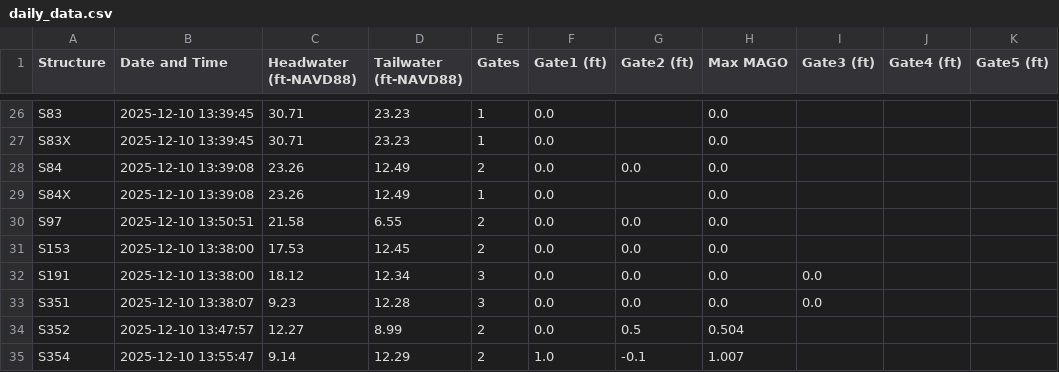
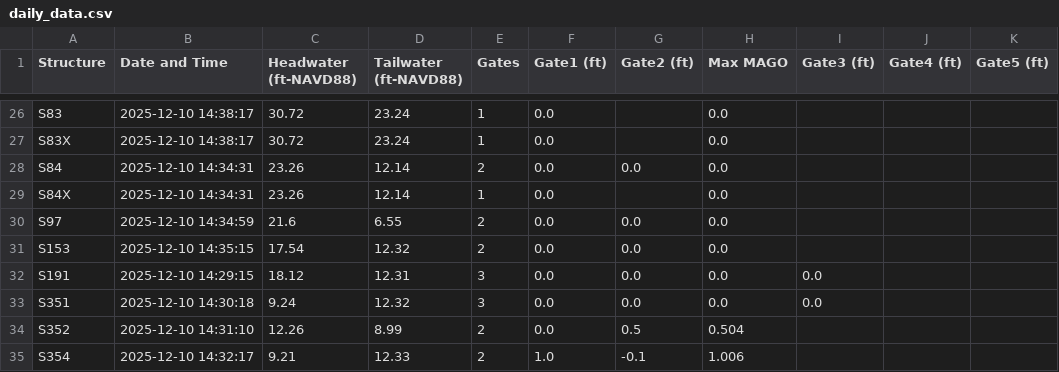
Before and after one commit to Sondipon/Pollynomial-Fitted-MAGO-Calculator-Ver3.1, a CSV file: daily_data.csv, drawn as a sheet; only a part is shown, gaps mark what is left out; the diff covers the shown part only; the diff names each change by its address in the sheet, - before the commit and + after, or states it on an @@ line.

```diff
--- a/daily_data.csv
+++ b/daily_data.csv
-B26:B27 (Date and Time): 2025-12-10 13:39:45
+B26:B27 (Date and Time): 2025-12-10 14:38:17
-C26:C27 (Headwater (ft-NAVD88)): 30.71
+C26:C27 (Headwater (ft-NAVD88)): 30.72
-D26:D27 (Tailwater (ft-NAVD88)): 23.23
+D26:D27 (Tailwater (ft-NAVD88)): 23.24
-B28:B29 (Date and Time): 2025-12-10 13:39:08
+B28:B29 (Date and Time): 2025-12-10 14:34:31
-D28:D29 (Tailwater (ft-NAVD88)): 12.49
+D28:D29 (Tailwater (ft-NAVD88)): 12.14
-B30 (Date and Time): 2025-12-10 13:50:51
+B30 (Date and Time): 2025-12-10 14:34:59
-C30 (Headwater (ft-NAVD88)): 21.58
+C30 (Headwater (ft-NAVD88)): 21.6
-B31 (Date and Time): 2025-12-10 13:38:00
+B31 (Date and Time): 2025-12-10 14:35:15
-C31 (Headwater (ft-NAVD88)): 17.53
+C31 (Headwater (ft-NAVD88)): 17.54
-D31 (Tailwater (ft-NAVD88)): 12.45
+D31 (Tailwater (ft-NAVD88)): 12.32
-B32 (Date and Time): 2025-12-10 13:38:00
+B32 (Date and Time): 2025-12-10 14:29:15
-D32 (Tailwater (ft-NAVD88)): 12.34
+D32 (Tailwater (ft-NAVD88)): 12.31
-B33 (Date and Time): 2025-12-10 13:38:07
+B33 (Date and Time): 2025-12-10 14:30:18
-C33 (Headwater (ft-NAVD88)): 9.23
+C33 (Headwater (ft-NAVD88)): 9.24
-D33 (Tailwater (ft-NAVD88)): 12.28
+D33 (Tailwater (ft-NAVD88)): 12.32
-B34 (Date and Time): 2025-12-10 13:47:57
+B34 (Date and Time): 2025-12-10 14:31:10
-C34 (Headwater (ft-NAVD88)): 12.27
+C34 (Headwater (ft-NAVD88)): 12.26
-B35 (Date and Time): 2025-12-10 13:55:47
+B35 (Date and Time): 2025-12-10 14:32:17
-C35 (Headwater (ft-NAVD88)): 9.14
+C35 (Headwater (ft-NAVD88)): 9.21
-D35 (Tailwater (ft-NAVD88)): 12.29
+D35 (Tailwater (ft-NAVD88)): 12.33
-H35 (Max MAGO): 1.007
+H35 (Max MAGO): 1.006
```
Also changed, not shown: 68 edited cells elsewhere in this file.
